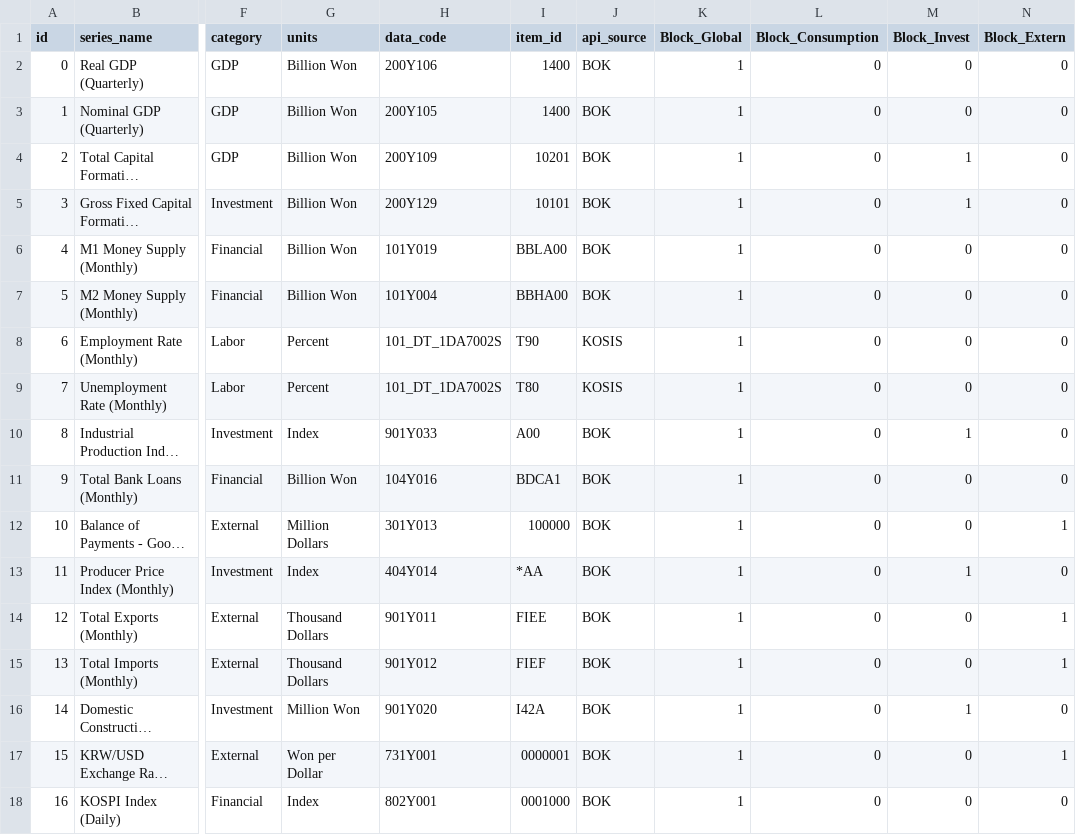
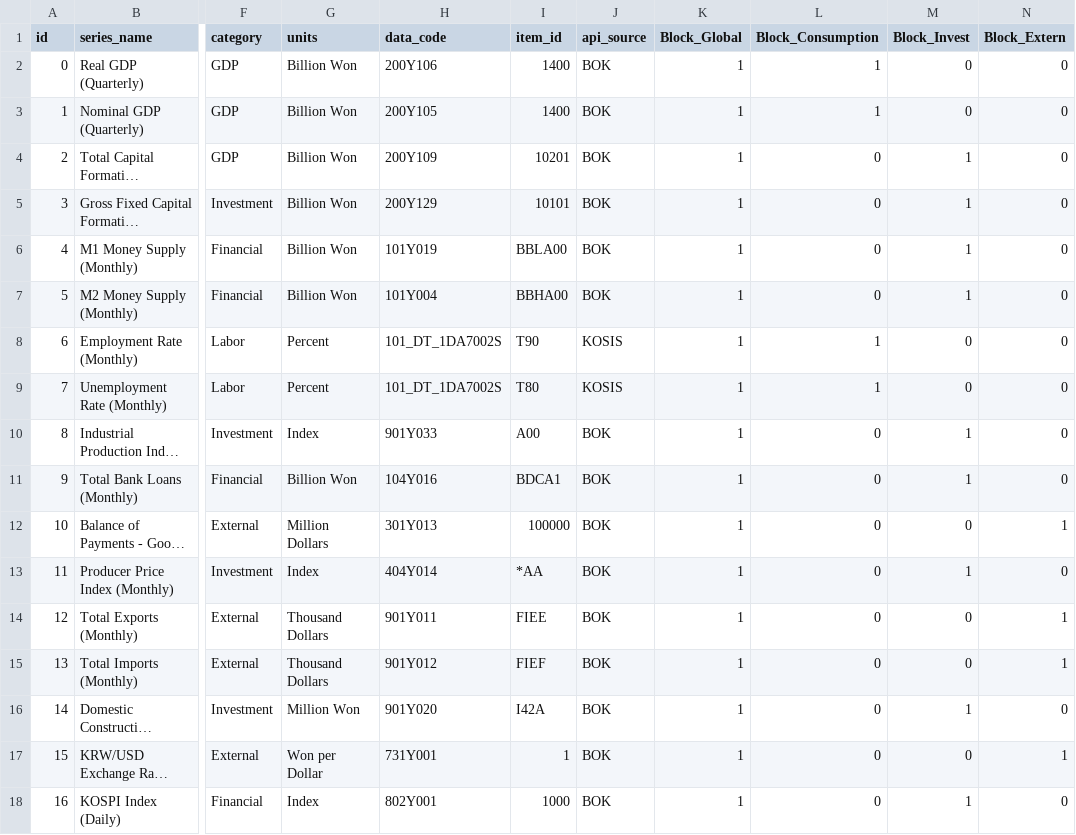
Before and after one commit to minkeymouse/nowcasting-kr, a CSV file: src/spec/001_initial_spec.csv, drawn as a sheet; only a part is shown, gaps mark what is left out; long unchanged cells end in …; the diff names each change by its address in the sheet, - before the commit and + after, or states it on an @@ line.

Commit message:
spec update

```diff
--- a/src/spec/001_initial_spec.csv
+++ b/src/spec/001_initial_spec.csv
-L2:L3 (Block_Consumption): 0
+L2:L3 (Block_Consumption): 1
-M6:M7 (Block_Invest): 0
+M6:M7 (Block_Invest): 1
-L8:L9 (Block_Consumption): 0
+L8:L9 (Block_Consumption): 1
-M11 (Block_Invest): 0
+M11 (Block_Invest): 1
-I17 (item_id): 0000001
+I17 (item_id): 1
-I18 (item_id): 0001000
+I18 (item_id): 1000
-M18 (Block_Invest): 0
+M18 (Block_Invest): 1
```
